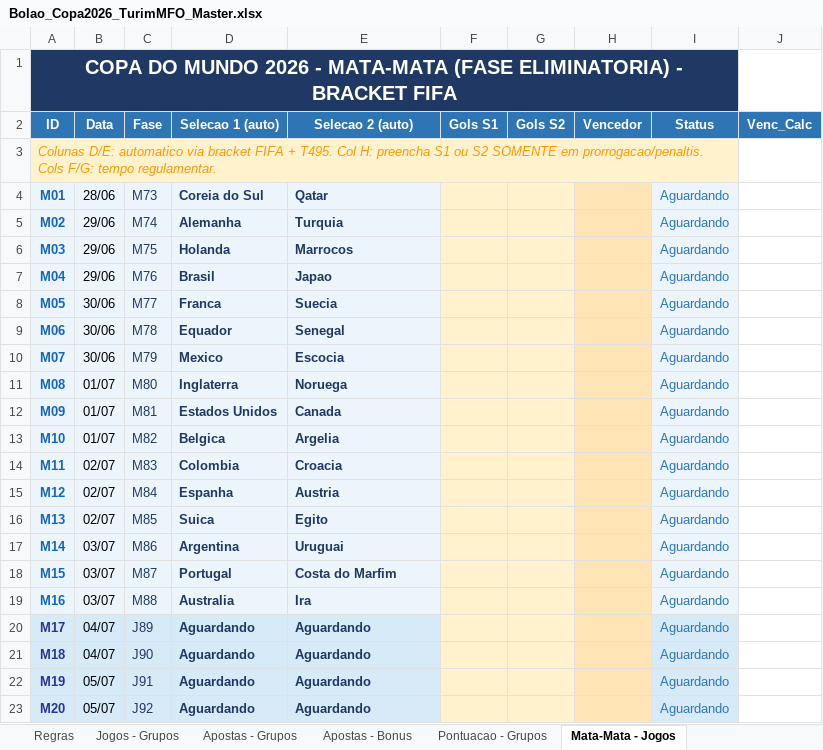
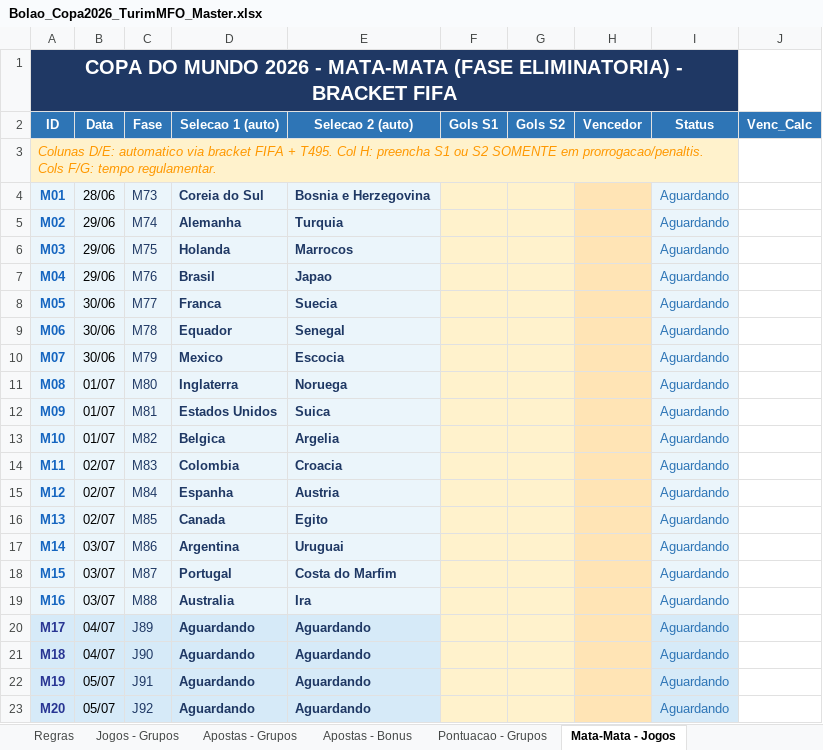
Before and after one commit to pbrandao26/bolao-copa-2026, an Excel workbook: gabarito/Bolao_Copa2026_TurimMFO_Master.xlsx, sheet Mata-Mata - Jogos, drawn as a sheet; only a part is shown; values as stored, in another font and other column widths than the file's, no borders; the diff names each change by its address in the sheet, - before the commit and + after, or states it on an @@ line.

```diff
--- a/gabarito/Bolao_Copa2026_TurimMFO_Master.xlsx (sheet Mata-Mata - Jogos)
+++ b/gabarito/Bolao_Copa2026_TurimMFO_Master.xlsx (sheet Mata-Mata - Jogos)
-E4 (Selecao 2 (auto)): Qatar
+E4 (Selecao 2 (auto)): Bosnia e Herzegovina
-E12 (Selecao 2 (auto)): Canada
+E12 (Selecao 2 (auto)): Suica
-D16 (Selecao 1 (auto)): Suica
+D16 (Selecao 1 (auto)): Canada
```
Also changed, not shown: sheet Pontuacao - Grupos, sheet Jogos - Grupos, sheet Dashboard.
